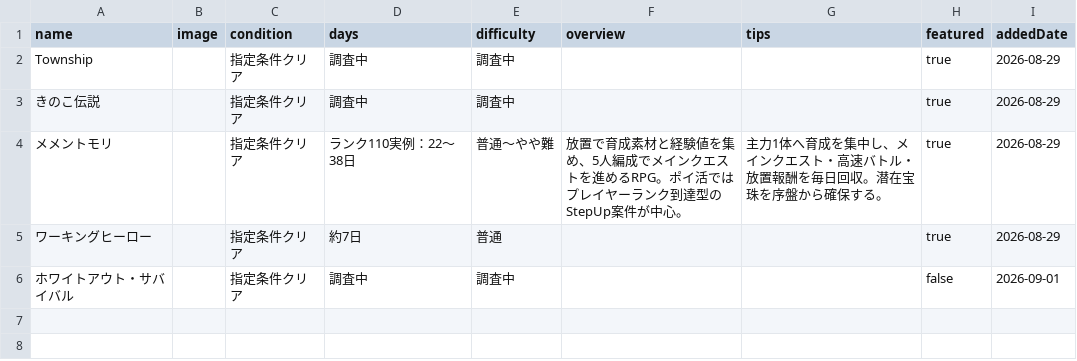
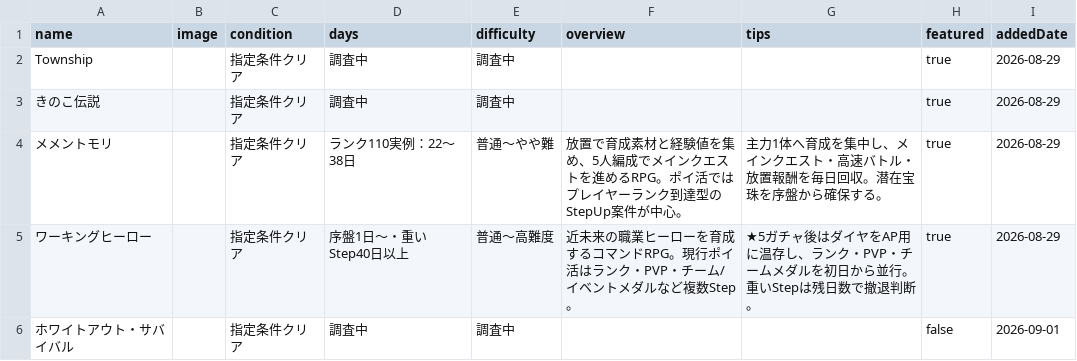
Before and after one commit to POIGAME-LAB/poigamelab, a CSV file: games.csv, drawn as a sheet.

Commit message:
Add Working Heroes guide and hide image placeholders

```diff
--- a/games.csv
+++ b/games.csv
@@ -4,3 +4,3 @@ Township,,指定条件クリア,調査中,調査中,,,true,2026-08-29
 メメントモリ,,指定条件クリア,ランク110実例：22〜38日,普通〜やや難,放置で育成素材と経験値を集め、5人編成でメインクエストを進めるRPG。ポイ活ではプレイヤーランク到達型のStepUp案件が中心。,主力1体へ育成を集中し、メインクエスト・高速バトル・放置報酬を毎日回収。潜在宝珠を序盤から確保する。,true,2026-08-29
-ワーキングヒーロー,,指定条件クリア,約7日,普通,,,true,2026-08-29
+ワーキングヒーロー,,指定条件クリア,序盤1日〜・重いStep40日以上,普通〜高難度,近未来の職業ヒーローを育成するコマンドRPG。現行ポイ活はランク・PVP・チーム/イベントメダルなど複数Step。,★5ガチャ後はダイヤをAP用に温存し、ランク・PVP・チームメダルを初日から並行。重いStepは残日数で撤退判断。,true,2026-08-29
 ホワイトアウト・サバイバル,,指定条件クリア,調査中,調査中,,,false,2026-09-01
```
Also changed, not shown: 7 other files.
